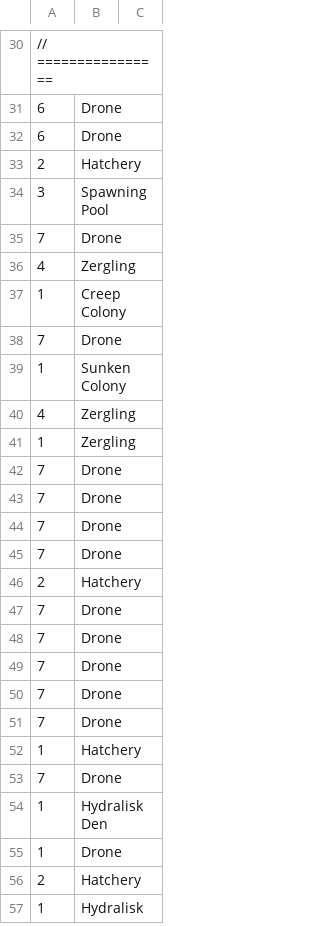
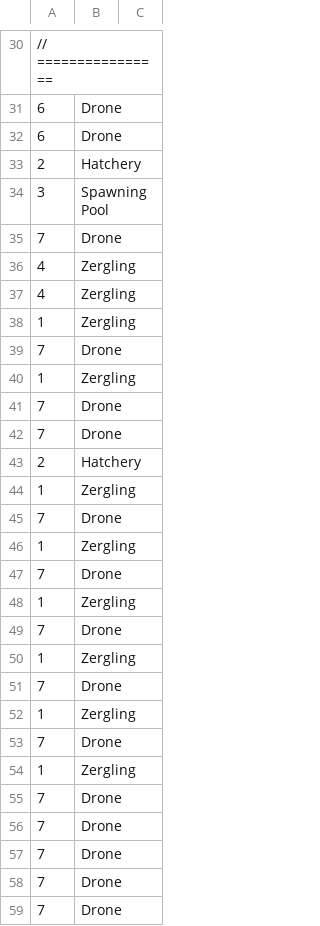
Before and after one commit to Ravaelles/Atlantis, a CSV file: bwapi-data/read/build_orders/ZergDefault.csv, drawn as a sheet; only a part is shown, gaps mark what is left out; the shorter side is filled out with more unchanged rows; removed rows and columns are numbered as before the commit, all else as after; the diff names each change by its address in the sheet, - before the commit and + after, or states it on an @@ line.

```diff
--- a/bwapi-data/read/build_orders/ZergDefault.csv
+++ b/bwapi-data/read/build_orders/ZergDefault.csv
-row 37: 1 | Creep Colony
-row 39: 1 | Sunken Colony
+row 40: 1 | Zergling
+row 44: 1 | Zergling
@@ row 38 moved to row 45: 7 @@
+row 46: 1 | Zergling
@@ row 43 moved to row 47: 7 @@
+row 48: 1 | Zergling
+row 49: 7 | Drone
+row 50: 1 | Zergling
+row 51: 7 | Drone
+row 52: 1 | Zergling
+row 53: 7 | Drone
+row 54: 1 | Zergling
+row 55: 7 | Drone
```
Also changed, not shown: bwapi-data/read/build_orders/TerranDefault.csv, 30 other files.
